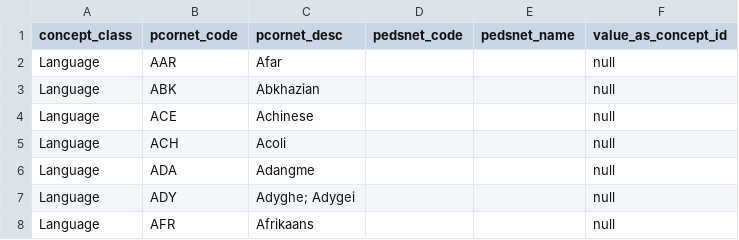
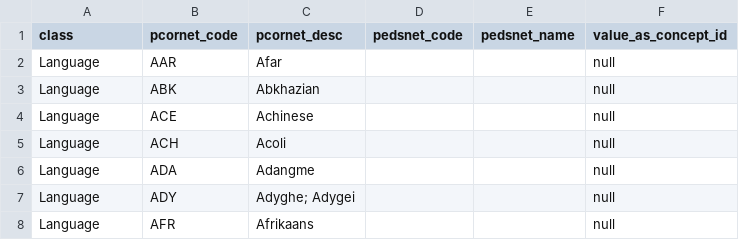
Before and after one commit to PEDSnet/pedsnetcdm_to_pcornetcdm, a CSV file: v2.9_to_v4.1/sql_etl/data/concept_map/pedsnet_to_pcornet_language_map.csv, drawn as a sheet; only a part is shown.

```diff
--- a/v2.9_to_v4.1/sql_etl/data/concept_map/pedsnet_to_pcornet_language_map.csv
+++ b/v2.9_to_v4.1/sql_etl/data/concept_map/pedsnet_to_pcornet_language_map.csv
@@ -1,2 +1,2 @@
-concept_class,pcornet_code,pcornet_desc,pedsnet_code,pedsnet_name,value_as_concept_id
+class,pcornet_code,pcornet_desc,pedsnet_code,pedsnet_name,value_as_concept_id
 Language,AAR,Afar,,,null
```
Also changed, not shown: v2.9_to_v4.1/sql_etl/data/concept_map/pedsnet_to_pcornet_doseunit_map.csv, v2.9_to_v4.1/sql_etl/data/concept_map/pedsnet_to_pcornet_rx_dose_form_map.csv, 14 other files.
